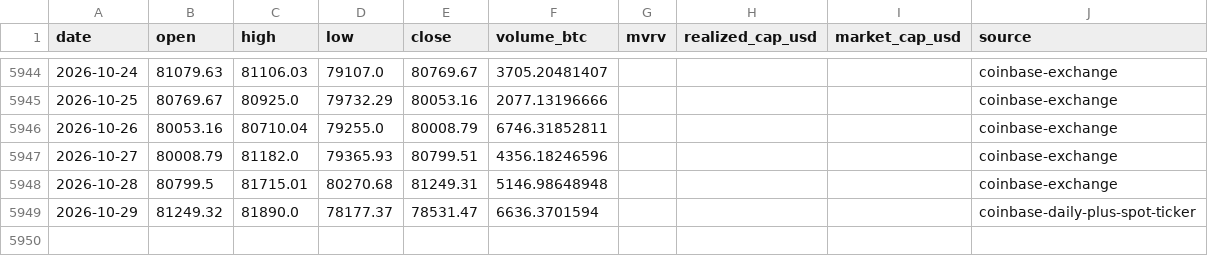
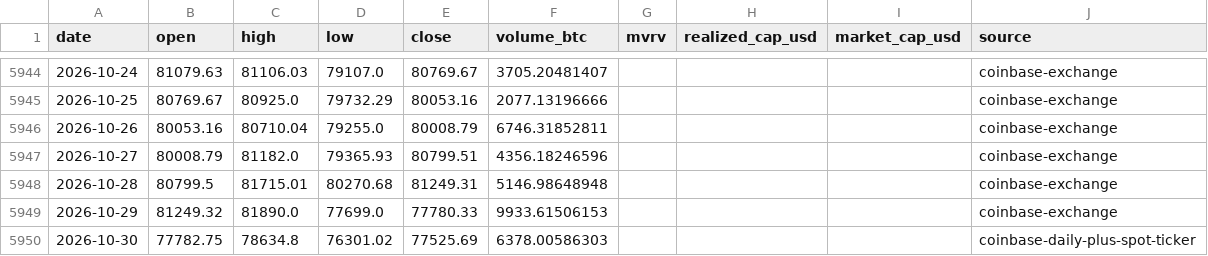
Before and after one commit to leescottd-crypto/Multi-Asset-Cycle-Dashboard, a CSV file: data/raw/btc_usd_daily.csv, drawn as a sheet; only a part is shown, gaps mark what is left out.

```diff
--- a/data/raw/btc_usd_daily.csv
+++ b/data/raw/btc_usd_daily.csv
@@ -5948,2 +5948,3 @@ date,open,high,low,close,volume_btc,mvrv,realized_cap_usd,market_cap_usd,source
 2026-10-28,80799.5,81715.01,80270.68,81249.31,5146.98648948,,,,coinbase-exchange
-2026-10-29,81249.32,81890.0,78177.37,78531.47,6636.3701594,,,,coinbase-daily-plus-spot-ticker
+2026-10-29,81249.32,81890.0,77699.0,77780.33,9933.61506153,,,,coinbase-exchange
+2026-10-30,77782.75,78634.8,76301.02,77525.69,6378.00586303,,,,coinbase-daily-plus-spot-ticker
```
Also changed, not shown: data/raw/btc.csv, data/raw/eth.csv, 55 other files.
